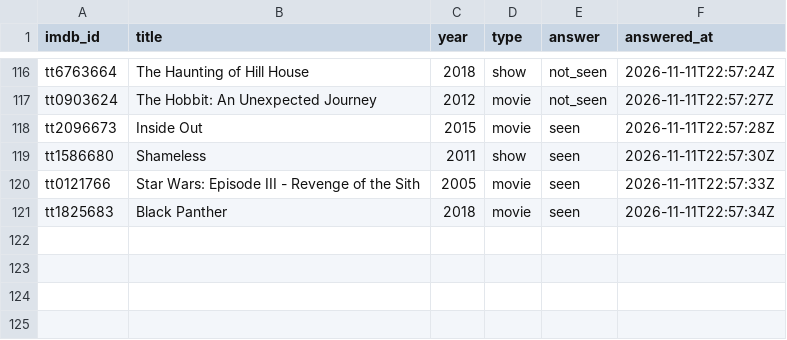
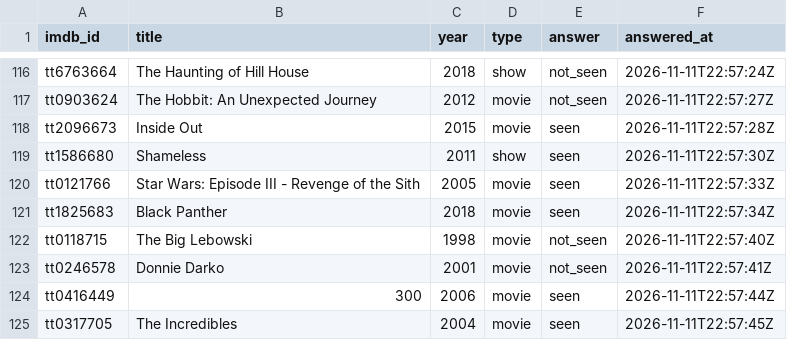
Before and after one commit to periclesrocha/watchlog.data, a CSV file: data/quiz_answers.csv, drawn as a sheet; only a part is shown, gaps mark what is left out.

Commit message:
Have I seen it?: 4 answers

```diff
--- a/data/quiz_answers.csv
+++ b/data/quiz_answers.csv
@@ -121 +121,5 @@ tt0121766,Star Wars: Episode III - Revenge of the Sith,2005,movie,seen,2026-11-1
 tt1825683,Black Panther,2018,movie,seen,2026-11-11T22:57:34Z
+tt0118715,The Big Lebowski,1998,movie,not_seen,2026-11-11T22:57:40Z
+tt0246578,Donnie Darko,2001,movie,not_seen,2026-11-11T22:57:41Z
+tt0416449,300,2006,movie,seen,2026-11-11T22:57:44Z
+tt0317705,The Incredibles,2004,movie,seen,2026-11-11T22:57:45Z
```
